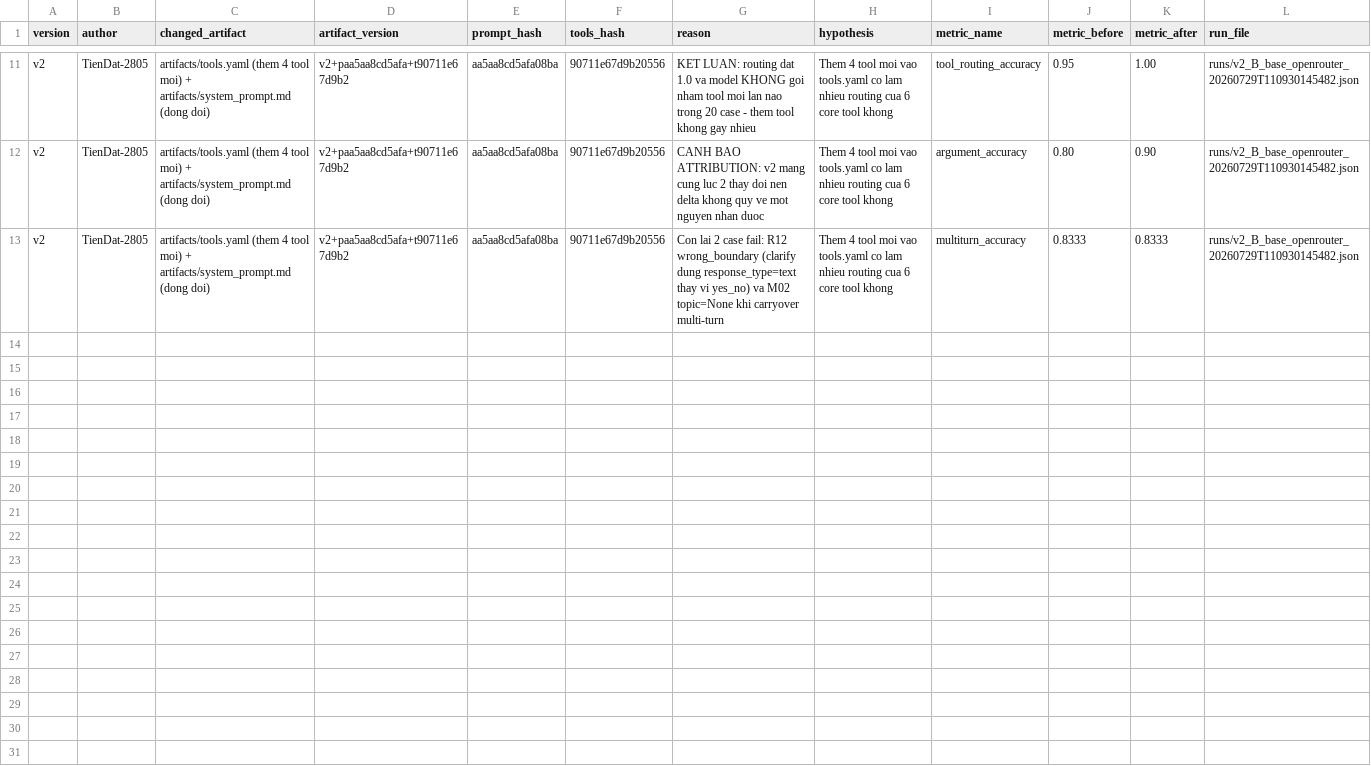
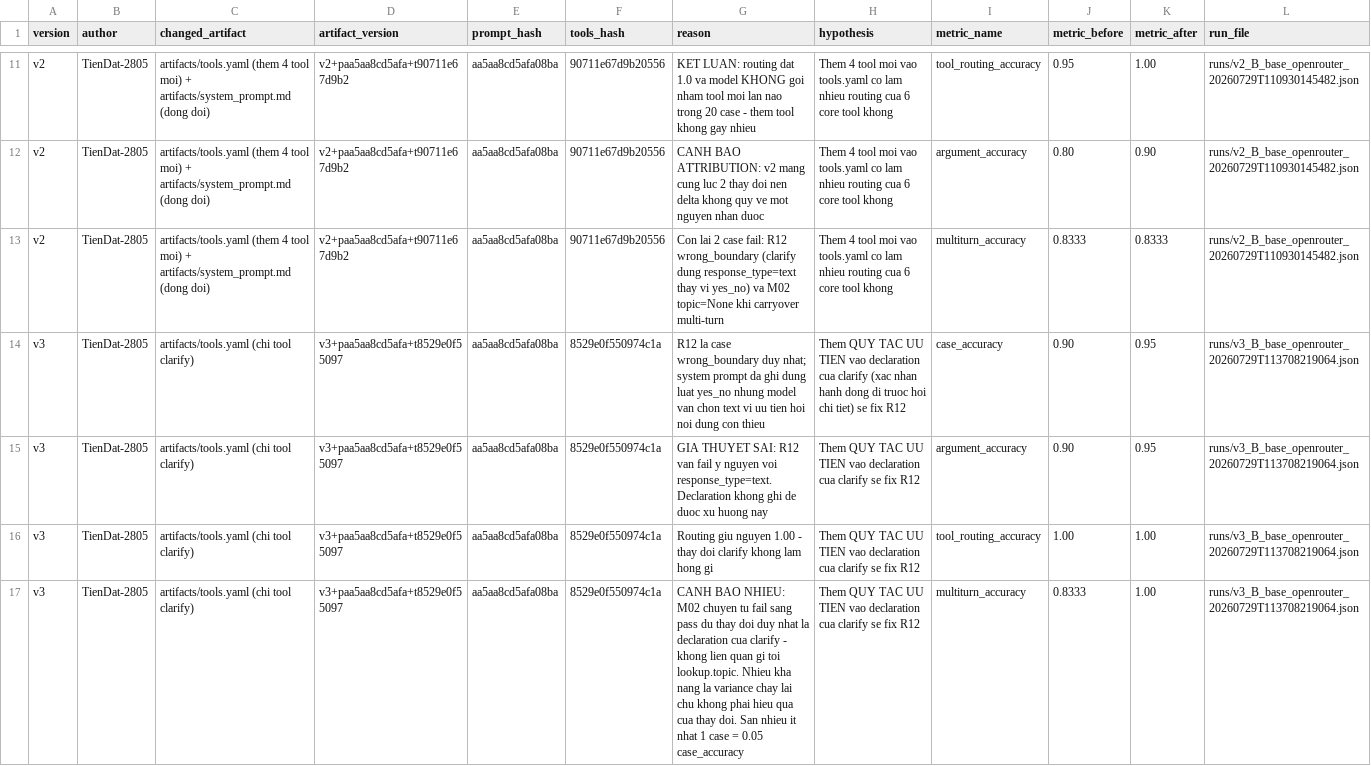
Before and after one commit to twilightt1/Day04-C401-Prompt-Engineering-Tool-Calling-Labs-student-k3, a CSV file: starter_v0/artifacts/version_log.csv, drawn as a sheet; only a part is shown, gaps mark what is left out.

```diff
--- a/starter_v0/artifacts/version_log.csv
+++ b/starter_v0/artifacts/version_log.csv
@@ -13 +13,5 @@ v2,TienDat-2805,artifacts/tools.yaml (them 4 tool moi) + artifacts/system_prompt
 v2,TienDat-2805,artifacts/tools.yaml (them 4 tool moi) + artifacts/system_prompt.md (dong doi),v2+paa5aa8cd5afa+t90711e67d9b2,aa5aa8cd5afa08ba,90711e67d9b20556,"Con lai 2 case fail: R12 wrong_boundary (clarify dung response_type=text thay vi yes_no) va M02 topic=None khi carryover multi-turn","Them 4 tool moi vao tools.yaml co lam nhieu routing cua 6 core tool khong",multiturn_accuracy,0.8333,0.8333,runs/v2_B_base_openrouter_20260729T110930145482.json
+v3,TienDat-2805,artifacts/tools.yaml (chi tool clarify),v3+paa5aa8cd5afa+t8529e0f55097,aa5aa8cd5afa08ba,8529e0f550974c1a,"R12 la case wrong_boundary duy nhat; system prompt da ghi dung luat yes_no nhung model van chon text vi uu tien hoi noi dung con thieu","Them QUY TAC UU TIEN vao declaration cua clarify (xac nhan hanh dong di truoc hoi chi tiet) se fix R12",case_accuracy,0.90,0.95,runs/v3_B_base_openrouter_20260729T113708219064.json
+v3,TienDat-2805,artifacts/tools.yaml (chi tool clarify),v3+paa5aa8cd5afa+t8529e0f55097,aa5aa8cd5afa08ba,8529e0f550974c1a,"GIA THUYET SAI: R12 van fail y nguyen voi response_type=text. Declaration khong ghi de duoc xu huong nay","Them QUY TAC UU TIEN vao declaration cua clarify se fix R12",argument_accuracy,0.90,0.95,runs/v3_B_base_openrouter_20260729T113708219064.json
+v3,TienDat-2805,artifacts/tools.yaml (chi tool clarify),v3+paa5aa8cd5afa+t8529e0f55097,aa5aa8cd5afa08ba,8529e0f550974c1a,"Routing giu nguyen 1.00 - thay doi clarify khong lam hong gi","Them QUY TAC UU TIEN vao declaration cua clarify se fix R12",tool_routing_accuracy,1.00,1.00,runs/v3_B_base_openrouter_20260729T113708219064.json
+v3,TienDat-2805,artifacts/tools.yaml (chi tool clarify),v3+paa5aa8cd5afa+t8529e0f55097,aa5aa8cd5afa08ba,8529e0f550974c1a,"CANH BAO NHIEU: M02 chuyen tu fail sang pass du thay doi duy nhat la declaration cua clarify - khong lien quan gi toi lookup.topic. Nhieu kha nang la variance chay lai chu khong phai hieu qua cua thay doi. San nhieu it nhat 1 case = 0.05 case_accuracy","Them QUY TAC UU TIEN vao declaration cua clarify se fix R12",multiturn_accuracy,0.8333,1.00,runs/v3_B_base_openrouter_20260729T113708219064.json
```
Also changed, not shown: 2 other files.
